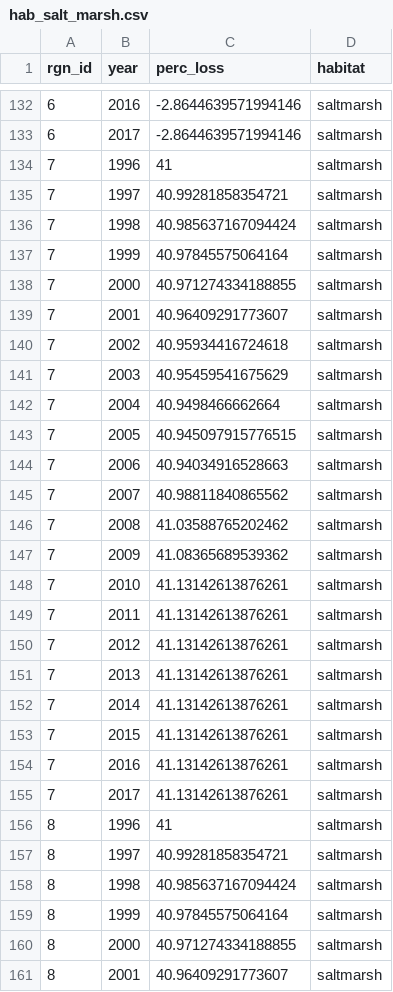
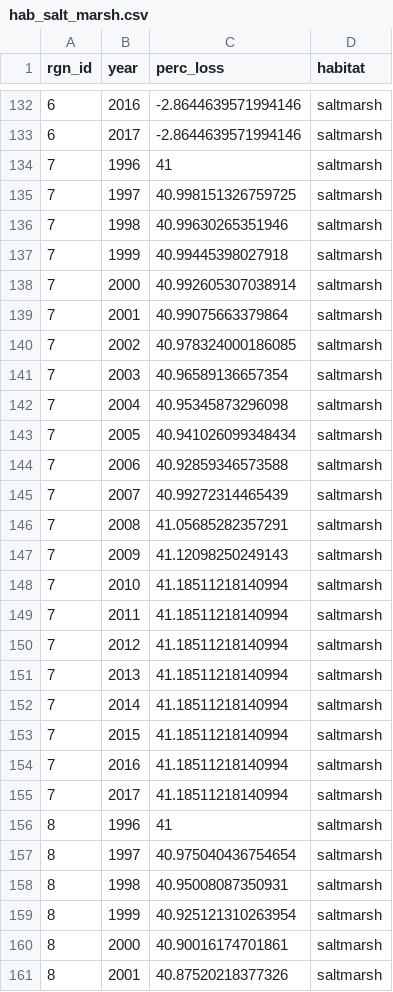
Before and after one commit to OHI-Northeast/ne-scores, a CSV file: region/layers/hab_salt_marsh.csv, drawn as a sheet; only a part is shown, gaps mark what is left out; the diff covers the shown part only.

Commit message:
split out MA for salt marsh. changes should be linked to HS and HAB

```diff
--- a/region/layers/hab_salt_marsh.csv
+++ b/region/layers/hab_salt_marsh.csv
@@ -134,28 +134,28 @@ rgn_id,year,perc_loss,habitat
 7,1996,41,saltmarsh
-7,1997,40.99281858354721,saltmarsh
-7,1998,40.985637167094424,saltmarsh
-7,1999,40.97845575064164,saltmarsh
-7,2000,40.971274334188855,saltmarsh
-7,2001,40.96409291773607,saltmarsh
-7,2002,40.95934416724618,saltmarsh
-7,2003,40.95459541675629,saltmarsh
-7,2004,40.9498466662664,saltmarsh
-7,2005,40.945097915776515,saltmarsh
-7,2006,40.94034916528663,saltmarsh
-7,2007,40.98811840865562,saltmarsh
-7,2008,41.03588765202462,saltmarsh
-7,2009,41.08365689539362,saltmarsh
-7,2010,41.13142613876261,saltmarsh
-7,2011,41.13142613876261,saltmarsh
-7,2012,41.13142613876261,saltmarsh
-7,2013,41.13142613876261,saltmarsh
-7,2014,41.13142613876261,saltmarsh
-7,2015,41.13142613876261,saltmarsh
-7,2016,41.13142613876261,saltmarsh
-7,2017,41.13142613876261,saltmarsh
+7,1997,40.998151326759725,saltmarsh
+7,1998,40.99630265351946,saltmarsh
+7,1999,40.99445398027918,saltmarsh
+7,2000,40.992605307038914,saltmarsh
+7,2001,40.99075663379864,saltmarsh
+7,2002,40.978324000186085,saltmarsh
+7,2003,40.96589136657354,saltmarsh
+7,2004,40.95345873296098,saltmarsh
+7,2005,40.941026099348434,saltmarsh
+7,2006,40.92859346573588,saltmarsh
+7,2007,40.99272314465439,saltmarsh
+7,2008,41.05685282357291,saltmarsh
+7,2009,41.12098250249143,saltmarsh
+7,2010,41.18511218140994,saltmarsh
+7,2011,41.18511218140994,saltmarsh
+7,2012,41.18511218140994,saltmarsh
+7,2013,41.18511218140994,saltmarsh
+7,2014,41.18511218140994,saltmarsh
+7,2015,41.18511218140994,saltmarsh
+7,2016,41.18511218140994,saltmarsh
+7,2017,41.18511218140994,saltmarsh
 8,1996,41,saltmarsh
-8,1997,40.99281858354721,saltmarsh
-8,1998,40.985637167094424,saltmarsh
-8,1999,40.97845575064164,saltmarsh
-8,2000,40.971274334188855,saltmarsh
-8,2001,40.96409291773607,saltmarsh
+8,1997,40.975040436754654,saltmarsh
+8,1998,40.95008087350931,saltmarsh
+8,1999,40.925121310263954,saltmarsh
+8,2000,40.90016174701861,saltmarsh
+8,2001,40.87520218377326,saltmarsh
```
Also changed, not shown: 16 edited cells elsewhere in this file, region/layers.csv, region/layers/hs_carbon_storage.csv, 17 other files.
